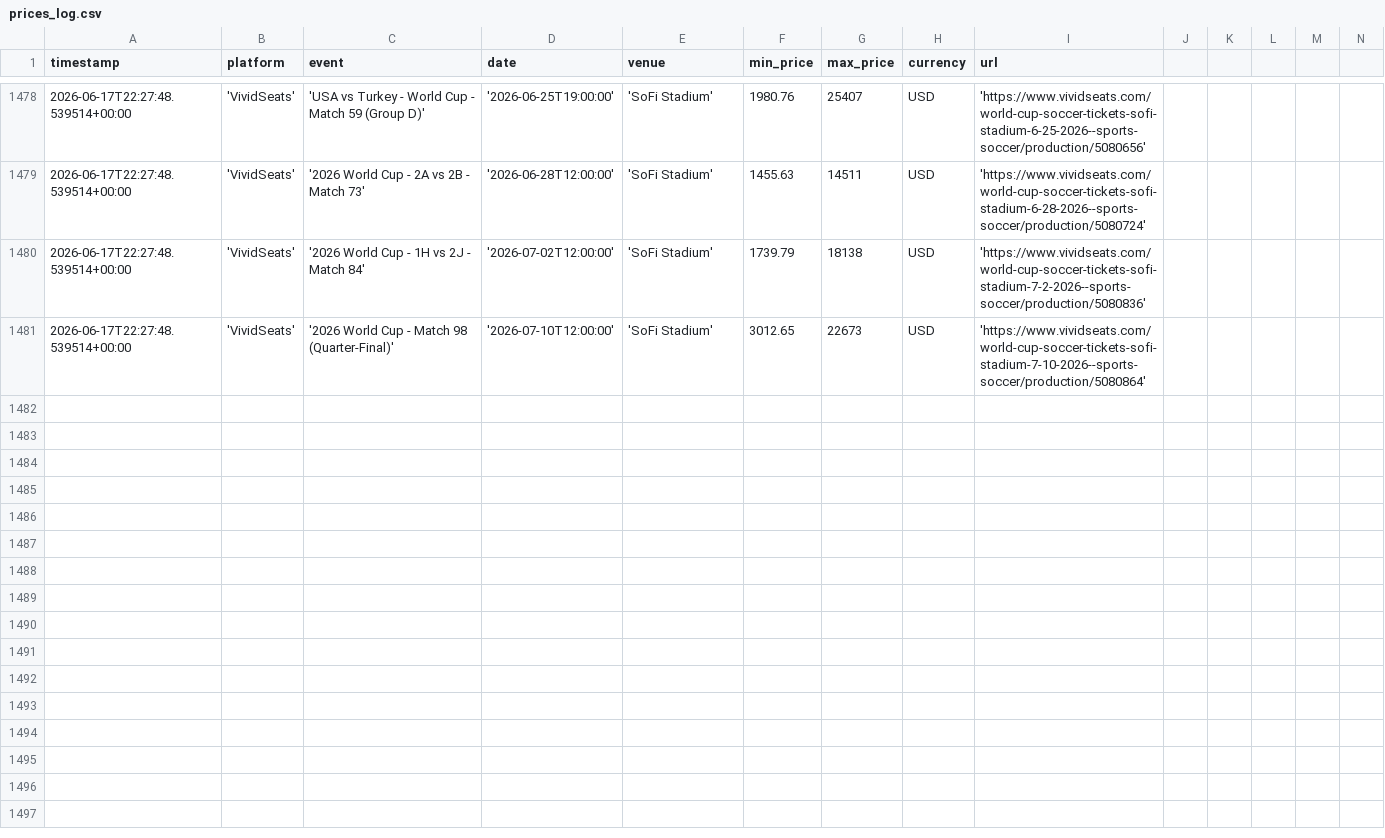
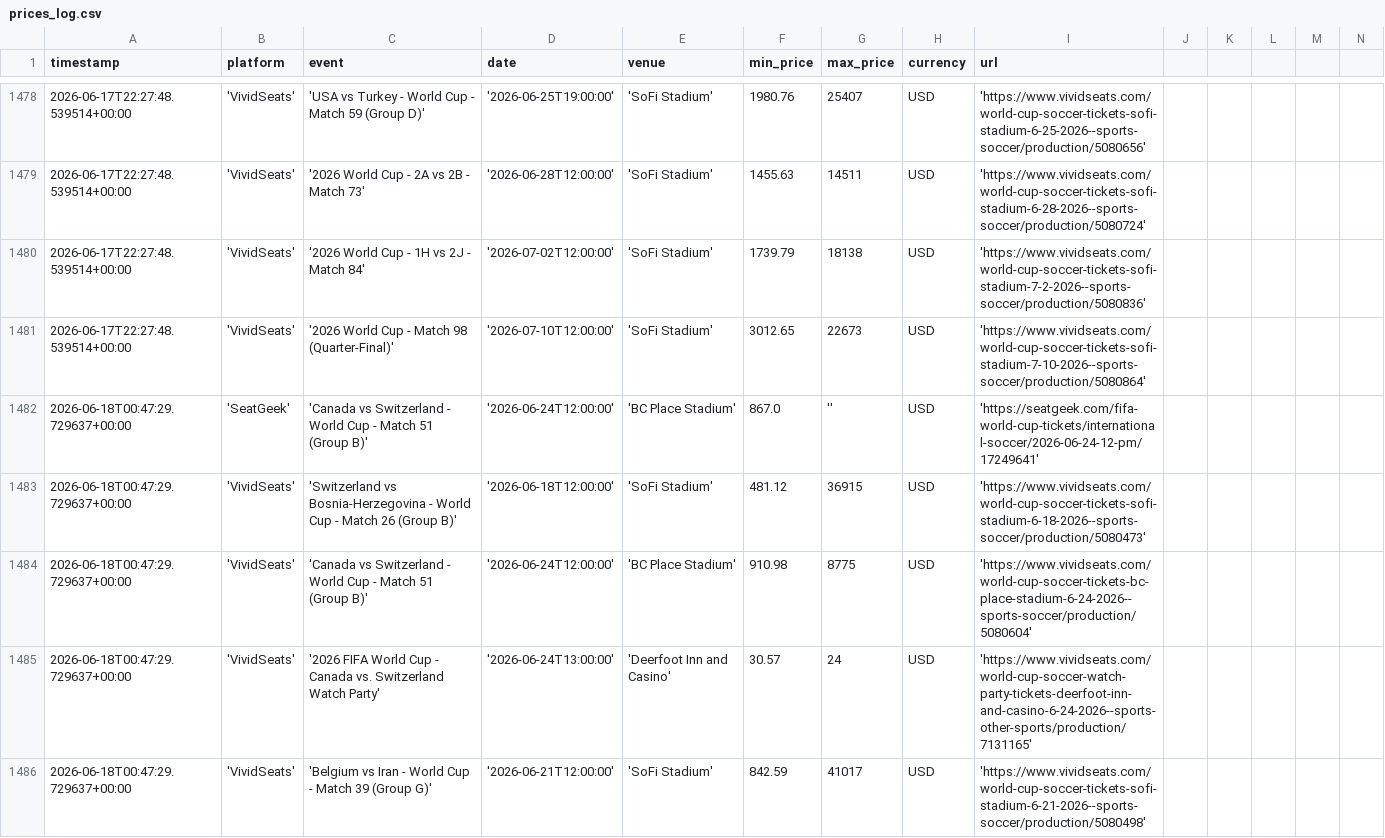
Before and after one commit to nadirweibel/wc2026-tickets, a CSV file: prices_log.csv, drawn as a sheet; only a part is shown, gaps mark what is left out; rows hold the shown columns only; the diff covers the shown part only; the diff names each change by its address in the sheet, - before the commit and + after, or states it on an @@ line.

Commit message:
prices (local): 2026-06-18T00:57Z

```diff
--- a/prices_log.csv
+++ b/prices_log.csv
+row 1482: 2026-06-18T00:47:29.729637+00:00 | 'SeatGeek' | 'Canada vs Switzerland - World Cup - Match 51 (Group B)' | '2026-06-24T12:00:00' | 'BC Place Stadium' | 867.0 | '' | USD | 'https://seatgeek.com/fifa-world-cup-tickets/international-soccer/2026-06-24-12-pm/17249641'
+row 1483: 2026-06-18T00:47:29.729637+00:00 | 'VividSeats' | 'Switzerland vs Bosnia-Herzegovina - World Cup - Match 26 (Group B)' | '2026-06-18T12:00:00' | 'SoFi Stadium' | 481.12 | 36915 | USD | 'https://www.vividseats.com/world-cup-soccer-tickets-sofi-stadium-6-18-2026--sports-soccer/production/5080473'
+row 1484: 2026-06-18T00:47:29.729637+00:00 | 'VividSeats' | 'Canada vs Switzerland - World Cup - Match 51 (Group B)' | '2026-06-24T12:00:00' | 'BC Place Stadium' | 910.98 | 8775 | USD | 'https://www.vividseats.com/world-cup-soccer-tickets-bc-place-stadium-6-24-2026--sports-soccer/production/5080604'
+row 1485: 2026-06-18T00:47:29.729637+00:00 | 'VividSeats' | '2026 FIFA World Cup - Canada vs. Switzerland Watch Party' | '2026-06-24T13:00:00' | 'Deerfoot Inn and Casino' | 30.57 | 24 | USD | 'https://www.vividseats.com/world-cup-soccer-watch-party-tickets-deerfoot-inn-and-casino-6-24-2026--sports-other-sports/production/7131165'
+row 1486: 2026-06-18T00:47:29.729637+00:00 | 'VividSeats' | 'Belgium vs Iran - World Cup - Match 39 (Group G)' | '2026-06-21T12:00:00' | 'SoFi Stadium' | 842.59 | 41017 | USD | 'https://www.vividseats.com/world-cup-soccer-tickets-sofi-stadium-6-21-2026--sports-soccer/production/5080498'
```
Also changed, not shown: 4 added rows elsewhere in this file, 1 other file.
